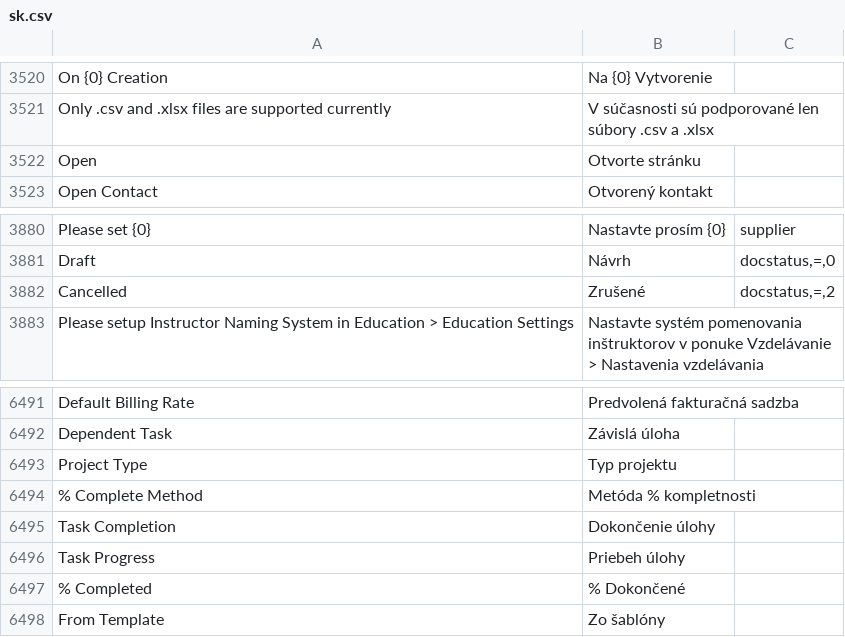
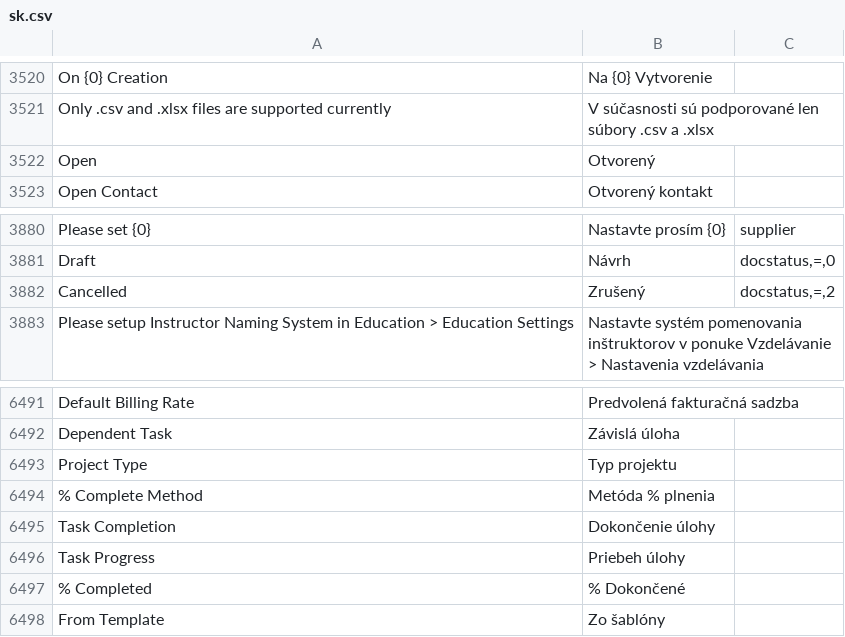
Before and after one commit to jakubsepik/frappe_docker, a CSV file: translations/erpnext/sk.csv, drawn as a sheet; only a part is shown, gaps mark what is left out; the diff covers the shown part only.

```diff
--- a/translations/erpnext/sk.csv
+++ b/translations/erpnext/sk.csv
@@ -3521,3 +3521,3 @@ On {0} Creation,Na {0} Vytvorenie,
 Only .csv and .xlsx files are supported currently,V súčasnosti sú podporované len súbory .csv a .xlsx,
-Open,Otvorte stránku,
+Open,Otvorený,
 Open Contact,Otvorený kontakt,
@@ -3881,3 +3881,3 @@ Please set {0},Nastavte prosím {0},supplier
 Draft,Návrh,"docstatus,=,0"
-Cancelled,Zrušené,"docstatus,=,2"
+Cancelled,Zrušený,"docstatus,=,2"
 Please setup Instructor Naming System in Education > Education Settings,Nastavte systém pomenovania inštruktorov v ponuke Vzdelávanie > Nastavenia vzdelávania,
@@ -6493,3 +6493,3 @@ Dependent Task,Závislá úloha,
 Project Type,Typ projektu,
-% Complete Method,Metóda % kompletnosti,
+% Complete Method,Metóda % plnenia,
 Task Completion,Dokončenie úlohy,
```
Also changed, not shown: 1 added row and 5 edited cells elsewhere in this file, translations/frappe/sk.csv.
